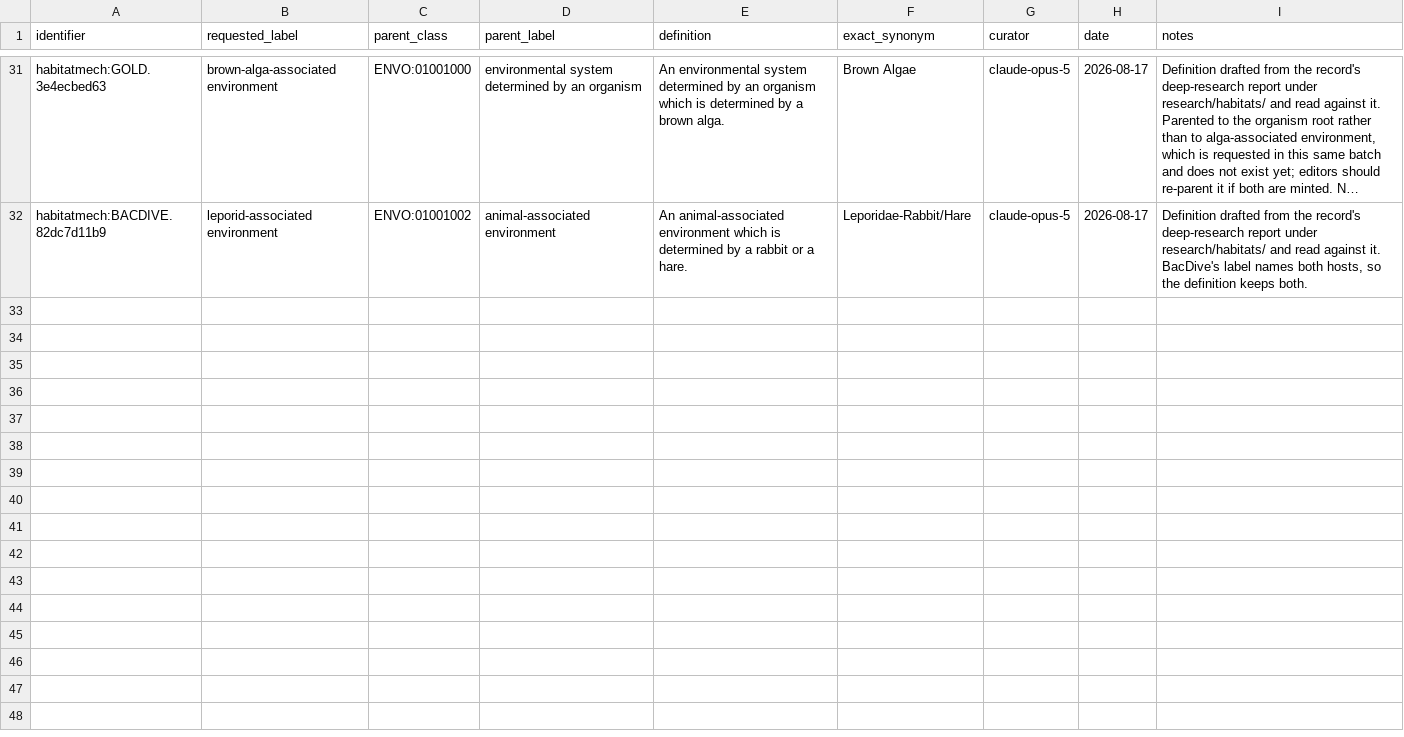
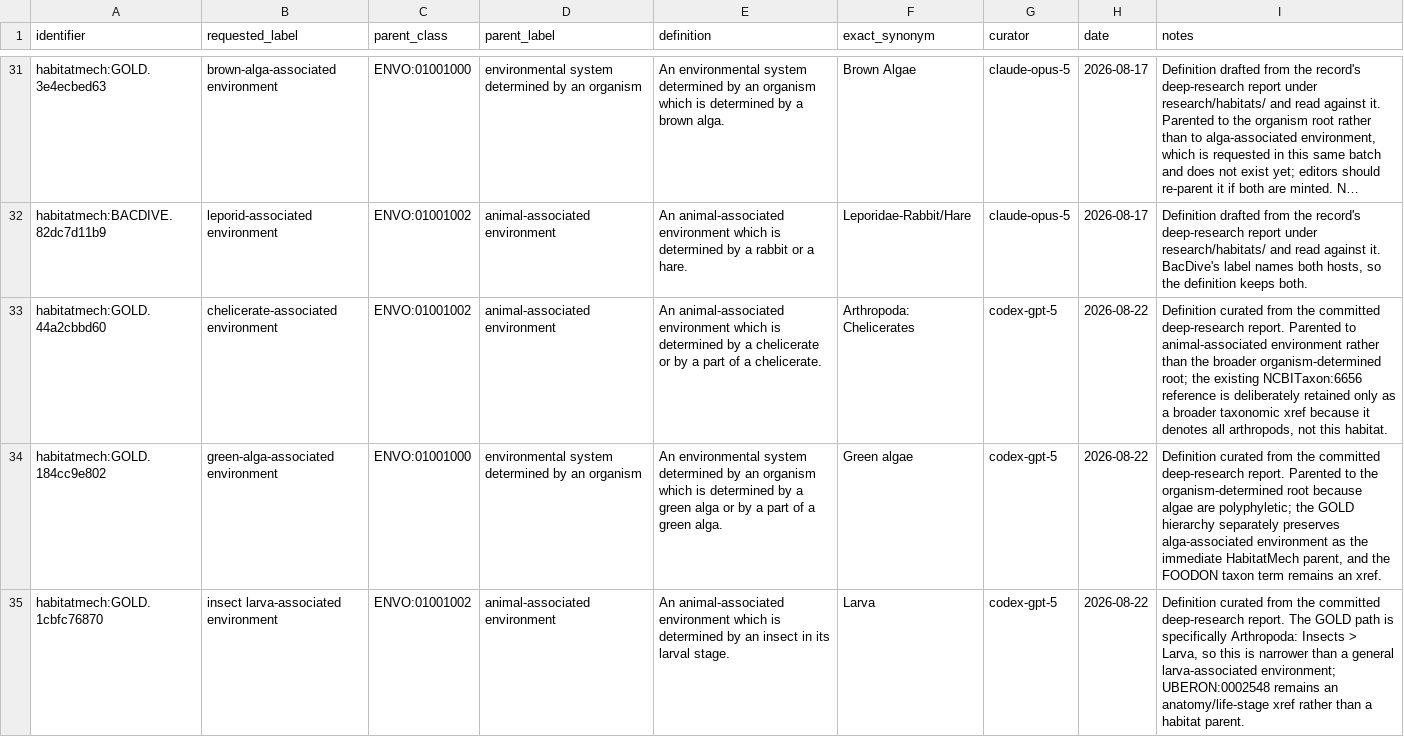
Before and after one commit to CultureBotAI/HabitatMech, a TSV file: curation/term_requests.tsv, drawn as a sheet; only a part is shown, gaps mark what is left out; long unchanged cells end in …; the diff covers the shown part only; the diff names each change by its address in the sheet, - before the commit and + after, or states it on an @@ line.

Commit message:
Define six host-associated habitats

```diff
--- a/curation/term_requests.tsv
+++ b/curation/term_requests.tsv
+row 33: habitatmech:GOLD.44a2cbbd60 | chelicerate-associated environment | ENVO:01001002 | animal-associated environment | An animal-associated environment which is determined by a chelicerate or by a part of a chelicerate. | Arthropoda: Chelicerates | codex-gpt-5 | 2026-08-22 | Definition curated from the committed deep-research report. Parented to animal-associated environment rather than the broader organism-determined root; the existing NCBITaxon:6656 reference is deliberately retained only as a broader taxonomic xref because it denotes all arthropods, not this habitat.
+row 34: habitatmech:GOLD.184cc9e802 | green-alga-associated environment | ENVO:01001000 | environmental system determined by an organism | An environmental system determined by an organism which is determined by a green alga or by a part of a green alga. | Green algae | codex-gpt-5 | 2026-08-22 | Definition curated from the committed deep-research report. Parented to the organism-determined root because algae are polyphyletic; the GOLD hierarchy separately preserves alga-associated environment as the immediate HabitatMech parent, and the FOODON taxon term remains an xref.
+row 35: habitatmech:GOLD.1cbfc76870 | insect larva-associated environment | ENVO:01001002 | animal-associated environment | An animal-associated environment which is determined by an insect in its larval stage. | Larva | codex-gpt-5 | 2026-08-22 | Definition curated from the committed deep-research report. The GOLD path is specifically Arthropoda: Insects > Larva, so this is narrower than a general larva-associated environment; UBERON:0002548 remains an anatomy/life-stage xref rather than a habitat parent.
```
Also changed, not shown: 3 added rows elsewhere in this file, 7 other files.
